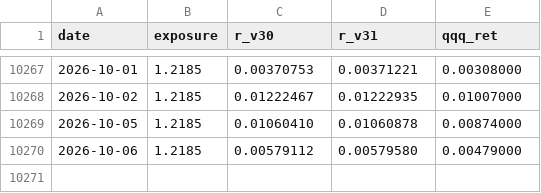
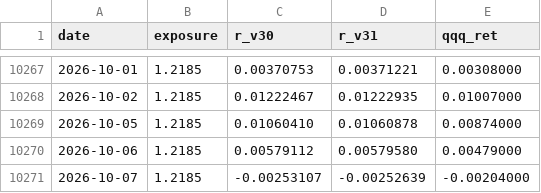
Before and after one commit to marty21gt/fragility-monitor, a CSV file: divergence.csv, drawn as a sheet; only a part is shown, gaps mark what is left out.

Commit message:
Update divergence log 2026-10-08

```diff
--- a/divergence.csv
+++ b/divergence.csv
@@ -10270 +10270,2 @@ date,exposure,r_v30,r_v31,qqq_ret
 2026-10-06,1.2185,0.00579112,0.00579580,0.00479000
+2026-10-07,1.2185,-0.00253107,-0.00252639,-0.00204000
```
